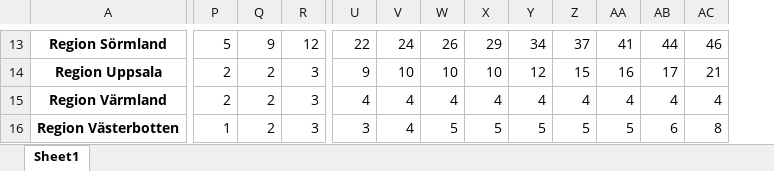
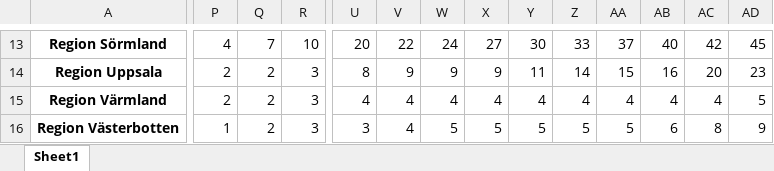
Before and after one commit to Virreb/vardoptimeraren, an Excel workbook: data/interim/iva_kumulativ.xlsx, sheet Sheet1, drawn as a sheet; only a part is shown, gaps mark what is left out; values as stored, in another font and other column widths than the file's, no borders; the diff covers the shown part only; the diff names each change by its address in the sheet, - before the commit and + after, or states it on an @@ line.

```diff
--- a/data/interim/iva_kumulativ.xlsx (sheet Sheet1)
+++ b/data/interim/iva_kumulativ.xlsx (sheet Sheet1)
+column AD, rows 13-16: 45 | 23 | 5 | 9
-P13: 5
+P13: 4
-Q13: 9
+Q13: 7
-R13: 12
+R13: 10
-U13: 22
+U13: 20
-V13: 24
+V13: 22
-W13: 26
+W13: 24
-X13: 29
+X13: 27
-Y13: 34
+Y13: 30
-Z13: 37
+Z13: 33
-AA13: 41
+AA13: 37
-AB13: 44
+AB13: 40
-AC13: 46
+AC13: 42
-U14: 9
+U14: 8
-V14: 10
+V14: 9
-W14: 10
+W14: 9
-X14: 10
+X14: 9
-Y14: 12
+Y14: 11
-Z14: 15
+Z14: 14
-AA14: 16
+AA14: 15
-AB14: 17
+AB14: 16
-AC14: 21
+AC14: 20
```
Also changed, not shown: 2 added rows, 2 removed rows and 92 edited cells elsewhere in this sheet, 7 other files.
